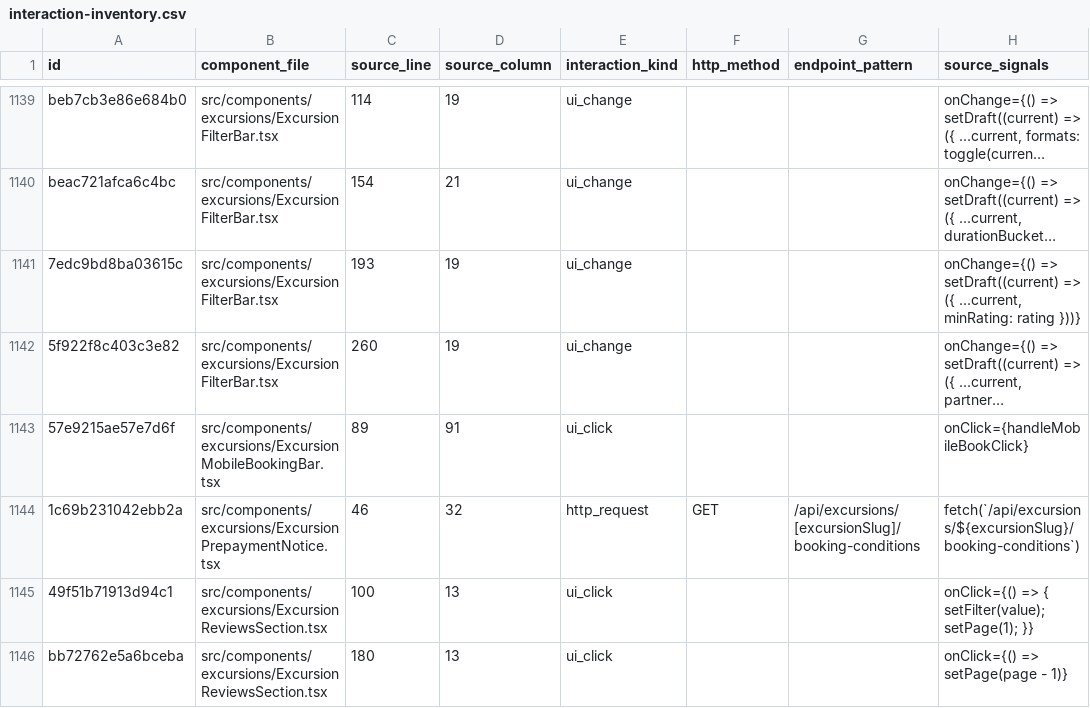
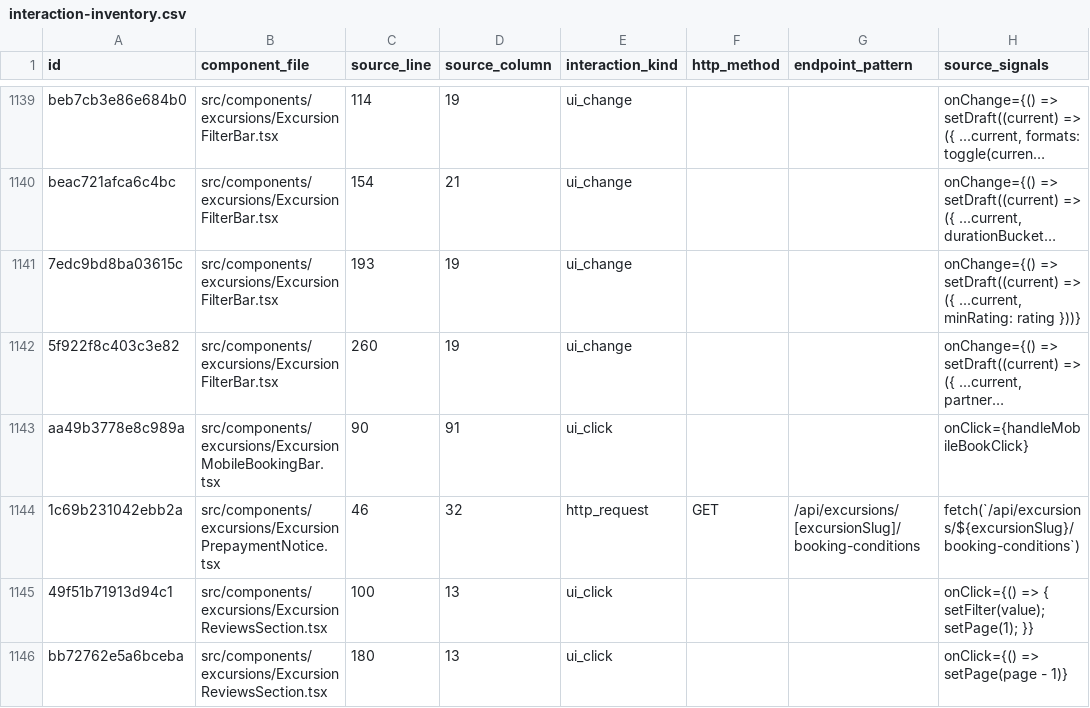
Before and after one commit to Evdokimychev/argentina-travel, a CSV file: docs/audit/interaction-inventory.csv, drawn as a sheet; only a part is shown, gaps mark what is left out; long unchanged cells end in …; the diff names each change by its address in the sheet, - before the commit and + after, or states it on an @@ line.

```diff
--- a/docs/audit/interaction-inventory.csv
+++ b/docs/audit/interaction-inventory.csv
-A1143 (id): 57e9215ae57e7d6f
+A1143 (id): aa49b3778e8c989a
-C1143 (source_line): 89
+C1143 (source_line): 90
```
Also changed, not shown: docs/audit/route-component-data-matrix.csv, docs/audit/route-inventory.csv, 5 other files.
